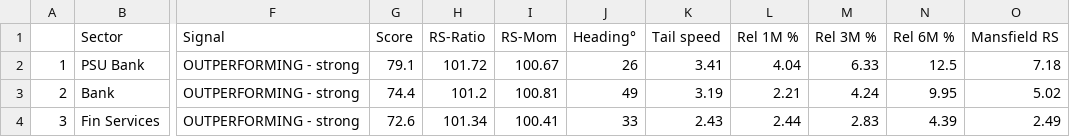
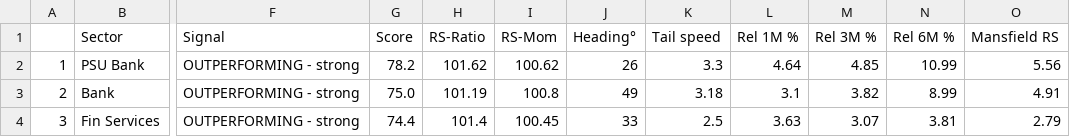
Before and after one commit to dixitdavinder-hue/Sector-Rotation-, a CSV file: docs/sector_rotation.csv, drawn as a sheet; only a part is shown, gaps mark what is left out; the diff covers the shown part only; the diff names each change by its address in the sheet, - before the commit and + after, or states it on an @@ line.

```diff
--- a/docs/sector_rotation.csv
+++ b/docs/sector_rotation.csv
-G2 (Score): 79.1
+G2 (Score): 78.2
-H2 (RS-Ratio): 101.72
+H2 (RS-Ratio): 101.62
-I2 (RS-Mom): 100.67
+I2 (RS-Mom): 100.62
-K2 (Tail speed): 3.41
+K2 (Tail speed): 3.3
-L2 (Rel 1M %): 4.04
+L2 (Rel 1M %): 4.64
-M2 (Rel 3M %): 6.33
+M2 (Rel 3M %): 4.85
-N2 (Rel 6M %): 12.5
+N2 (Rel 6M %): 10.99
-O2 (Mansfield RS): 7.18
+O2 (Mansfield RS): 5.56
-G3 (Score): 74.4
+G3 (Score): 75.0
-H3 (RS-Ratio): 101.2
+H3 (RS-Ratio): 101.19
-I3 (RS-Mom): 100.81
+I3 (RS-Mom): 100.8
-K3 (Tail speed): 3.19
+K3 (Tail speed): 3.18
-L3 (Rel 1M %): 2.21
+L3 (Rel 1M %): 3.1
-M3 (Rel 3M %): 4.24
+M3 (Rel 3M %): 3.82
-N3 (Rel 6M %): 9.95
+N3 (Rel 6M %): 8.99
-O3 (Mansfield RS): 5.02
+O3 (Mansfield RS): 4.91
-G4 (Score): 72.6
+G4 (Score): 74.4
-H4 (RS-Ratio): 101.34
+H4 (RS-Ratio): 101.4
-I4 (RS-Mom): 100.41
+I4 (RS-Mom): 100.45
-K4 (Tail speed): 2.43
+K4 (Tail speed): 2.5
-L4 (Rel 1M %): 2.44
+L4 (Rel 1M %): 3.63
-M4 (Rel 3M %): 2.83
+M4 (Rel 3M %): 3.07
-N4 (Rel 6M %): 4.39
+N4 (Rel 6M %): 3.81
-O4 (Mansfield RS): 2.49
+O4 (Mansfield RS): 2.79
```
Also changed, not shown: 132 edited cells elsewhere in this file, docs/positions/pivot_equity.csv, docs/positions/positional_equity.csv, 11 other files.
